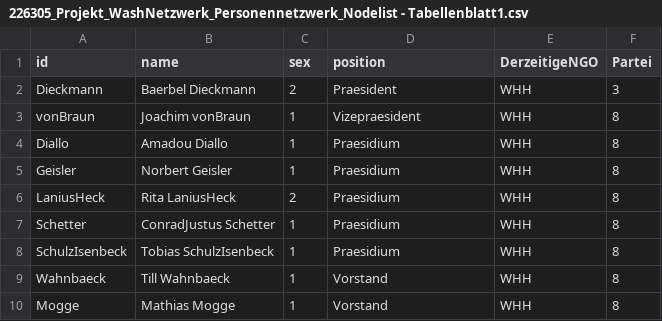
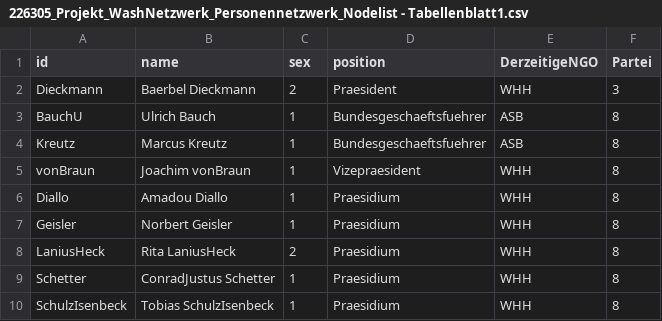
Before and after one commit to hdm-sw184/Die-magische-Sieben, a CSV file: 226305_Projekt_WashNetzwerk_Personennetzwerk_Nodelist - Tabellenblatt1.csv, drawn as a sheet; only a part is shown; the shorter side is filled out with more unchanged rows; the diff names each change by its address in the sheet, - before the commit and + after, or states it on an @@ line.

Commit message:
Update 226305_Projekt_WashNetzwerk_Personennetzwerk_Nodelist - Tabellenblatt1.csv

```diff
--- a/226305_Projekt_WashNetzwerk_Personennetzwerk_Nodelist - Tabellenblatt1.csv
+++ b/226305_Projekt_WashNetzwerk_Personennetzwerk_Nodelist - Tabellenblatt1.csv
+row 3: BauchU | Ulrich Bauch | 1 | Bundesgeschaeftsfuehrer | ASB | 8
+row 4: Kreutz | Marcus Kreutz | 1 | Bundesgeschaeftsfuehrer | ASB | 8
```
